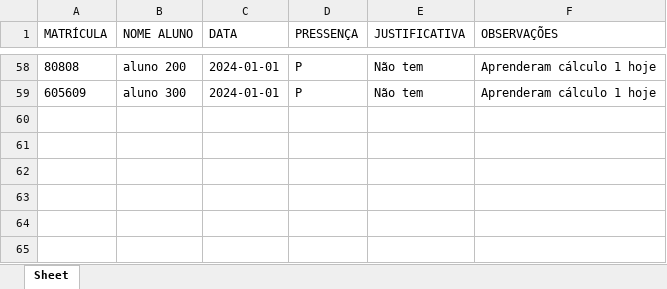
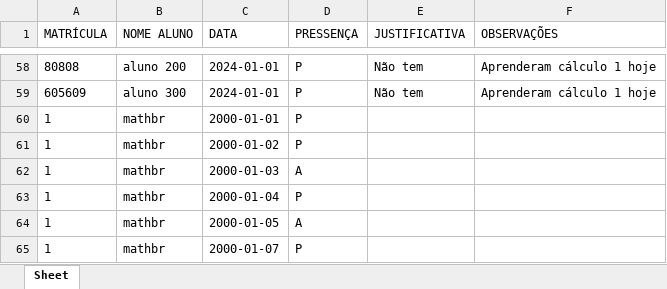
Before and after one commit to renanrmoreira/Ludus---Alpha, an Excel workbook: base_dados_frequencia.xlsx, sheet Sheet, drawn as a sheet; only a part is shown, gaps mark what is left out; values as stored, in another font and other column widths than the file's, no borders; the diff names each change by its address in the sheet, - before the commit and + after, or states it on an @@ line.

```diff
--- a/base_dados_frequencia.xlsx (sheet Sheet)
+++ b/base_dados_frequencia.xlsx (sheet Sheet)
+row 60: 1 | mathbr | 2000-01-01 | P
+row 61: 1 | mathbr | 2000-01-02 | P
+row 62: 1 | mathbr | 2000-01-03 | A
+row 63: 1 | mathbr | 2000-01-04 | P
+row 64: 1 | mathbr | 2000-01-05 | A
+row 65: 1 | mathbr | 2000-01-07 | P
```
Also changed, not shown: base_dados_alunos.xlsx, 6 other files.
